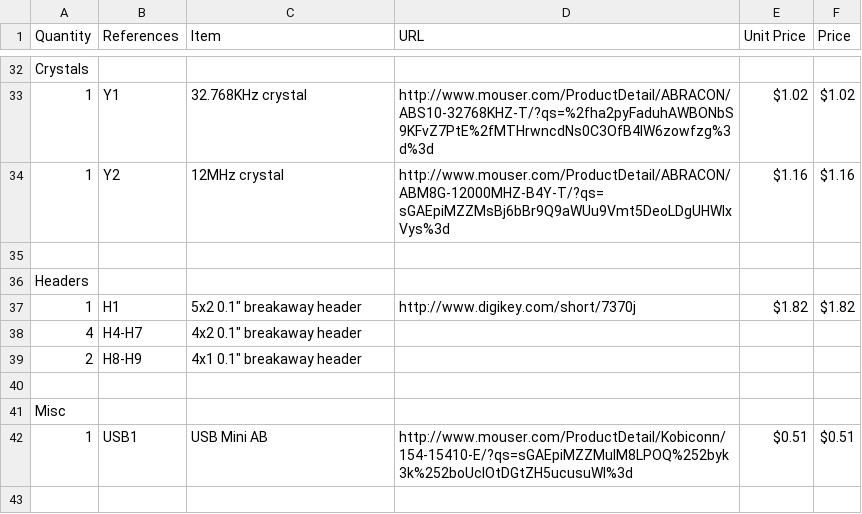
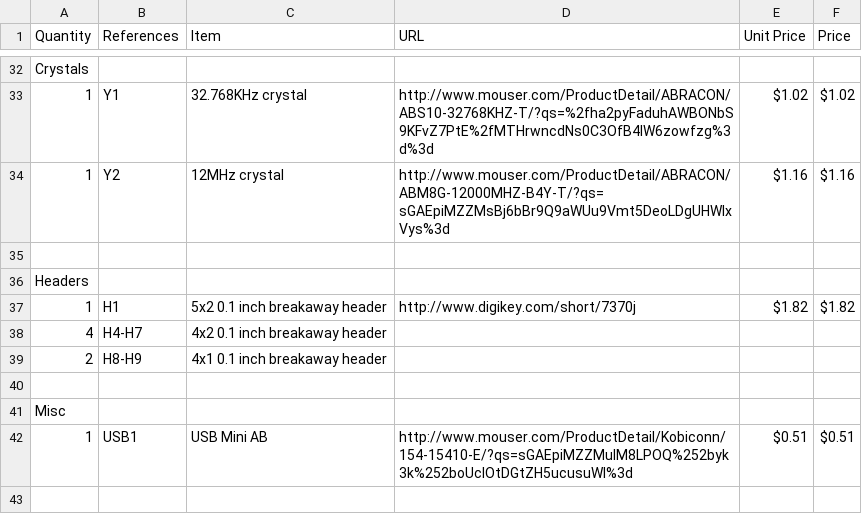
Before and after one commit to codeThatThinks/apm-ground-station, a CSV file: Bill of Materials - USB Dongle.csv, drawn as a sheet; only a part is shown, gaps mark what is left out.

Commit message:
Fixed illegal quoting

```diff
--- a/Bill of Materials - USB Dongle.csv
+++ b/Bill of Materials - USB Dongle.csv
@@ -36,5 +36,5 @@ Crystals,,,,,
 Headers,,,,,
-1,H1,5x2 0.1" breakaway header,http://www.digikey.com/short/7370j,$1.82,$1.82
-4,H4-H7,4x2 0.1" breakaway header,,,
-2,H8-H9,4x1 0.1" breakaway header,,,
+1,H1,5x2 0.1 inch breakaway header,http://www.digikey.com/short/7370j,$1.82,$1.82
+4,H4-H7,4x2 0.1 inch breakaway header,,,
+2,H8-H9,4x1 0.1 inch breakaway header,,,
 ,,,,,
```
